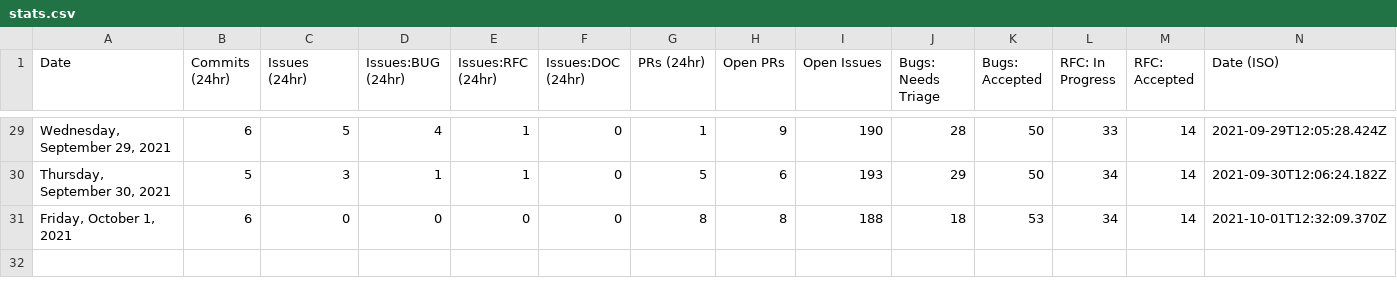
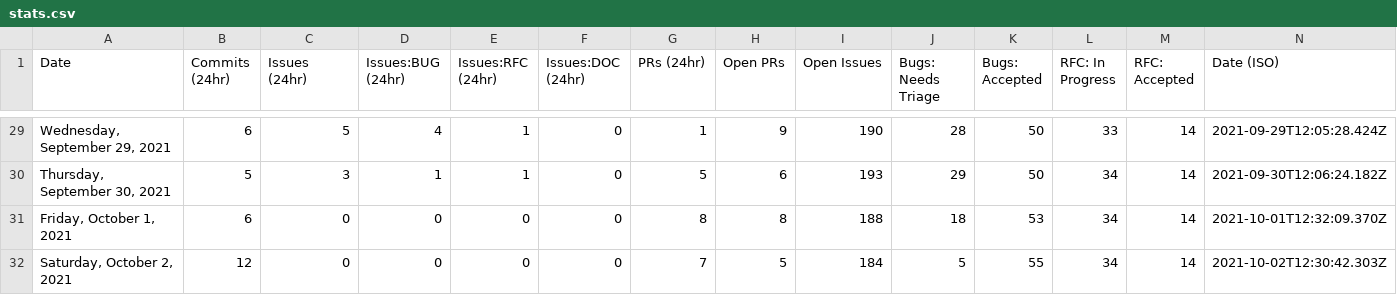
Before and after one commit to akellbl4/astro, a CSV file: scripts/stats/stats.csv, drawn as a sheet; only a part is shown, gaps mark what is left out; the diff names each change by its address in the sheet, - before the commit and + after, or states it on an @@ line.

```diff
--- a/scripts/stats/stats.csv
+++ b/scripts/stats/stats.csv
+row 32: Saturday, October 2, 2021 | 12 | 0 | 0 | 0 | 0 | 7 | 5 | 184 | 5 | 55 | 34 | 14 | 2021-10-02T12:30:42.303Z
```
